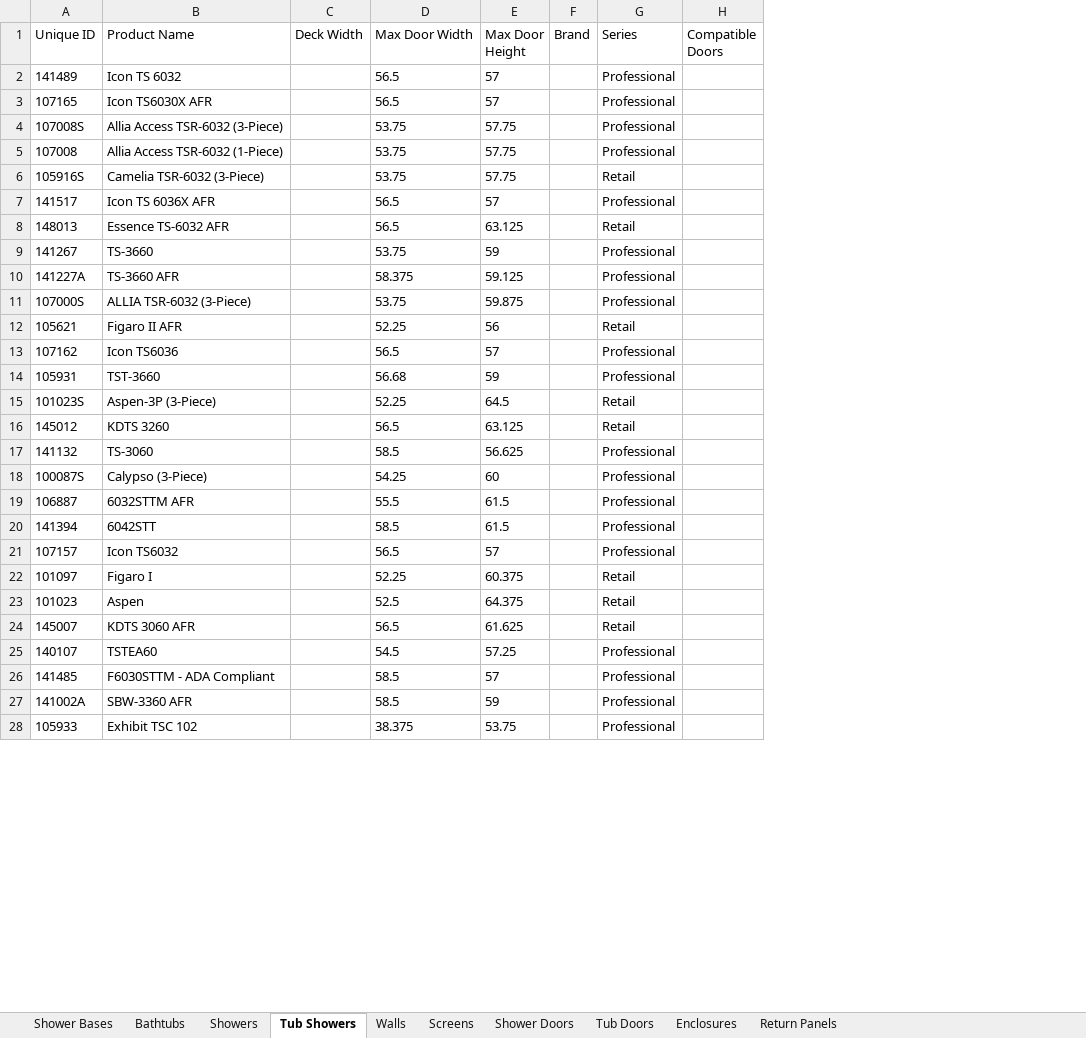
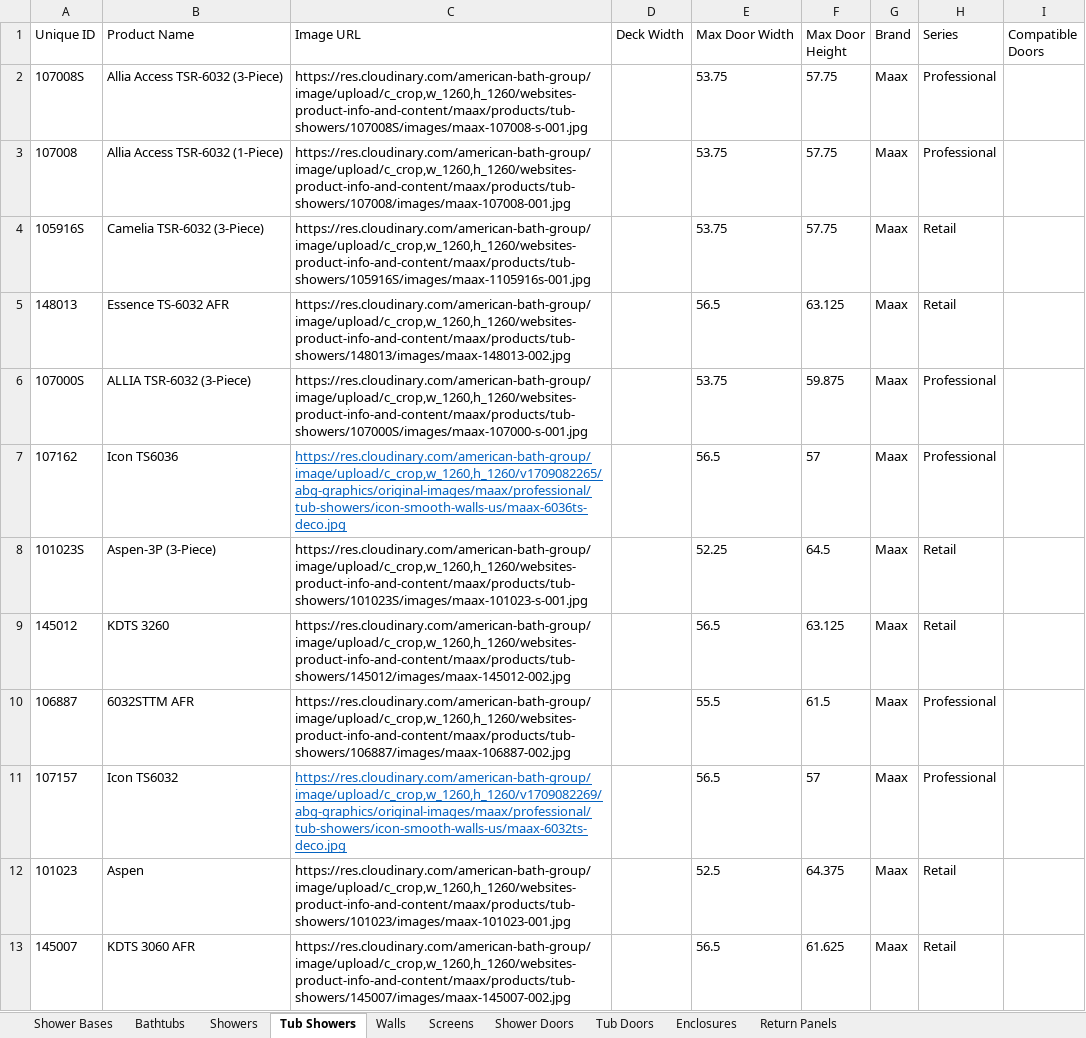
Before and after one commit to olepagedumontabg/ORCA, an Excel workbook: attached_assets/Product Data_05_14_2025.xlsx, sheet Tub Showers, drawn as a sheet; only a part is shown; values as stored, in another font and other column widths than the file's, no borders; removed rows and columns are numbered as before the commit, all else as after; the diff covers the shown part only; the diff names each change by its address in the sheet, - before the commit and + after, or states it on an @@ line.

```diff
--- a/attached_assets/Product Data_05_14_2025.xlsx (sheet Tub Showers)
+++ b/attached_assets/Product Data_05_14_2025.xlsx (sheet Tub Showers)
+column C (Image URL), rows 2-13: https://res.cloudinary.com/american-bath-group/image/upload/c_crop,w_1260,h_1260/websites-product-info-and-content/maax/products/tub-showers/107008S/images/maax-107008-s-001.jpg | https://res.cloudinary.com/american-bath-group/image/upload/c_crop,w_1260,h_1260/websites-product-info-and-content/maax/products/tub-showers/107008/images/maax-107008-001.jpg | https://res.cloudinary.com/american-bath-group/image/upload/c_crop,w_1260,h_1260/websites-product-info-and-content/maax/products/tub-showers/105916S/images/maax-1105916s-001.jpg | https://res.cloudinary.com/american-bath-group/image/upload/c_crop,w_1260,h_1260/websites-product-info-and-content/maax/products/tub-showers/148013/images/maax-148013-002.jpg | https://res.cloudinary.com/american-bath-group/image/upload/c_crop,w_1260,h_1260/websites-product-info-and-content/maax/products/tub-showers/107000S/images/maax-107000-s-001.jpg | https://res.cloudinary.com/american-bath-group/image/upload/c_crop,w_1260,h_1260/v1709082265/abg-graphics/original-images/maax/professional/tub-showers/icon-smooth-walls-us/maax-6036ts-deco.jpg | https://res.cloudinary.com/american-bath-group/image/upload/c_crop,w_1260,h_1260/websites-product-info-and-content/maax/products/tub-showers/101023S/images/maax-101023-s-001.jpg | https://res.cloudinary.com/american-bath-group/image/upload/c_crop,w_1260,h_1260/websites-product-info-and-content/maax/products/tub-showers/145012/images/maax-145012-002.jpg | https://res.cloudinary.com/american-bath-group/image/upload/c_crop,w_1260,h_1260/websites-product-info-and-content/maax/products/tub-showers/106887/images/maax-106887-002.jpg | https://res.cloudinary.com/american-bath-group/image/upload/c_crop,w_1260,h_1260/v1709082269/abg-graphics/original-images/maax/professional/tub-showers/icon-smooth-walls-us/maax-6032ts-deco.jpg | https://res.cloudinary.com/american-bath-group/image/upload/c_crop,w_1260,h_1260/websites-product-info-and-content/maax/products/tub-showers/101023/images/maax-101023-001.jpg | https://res.cloudinary.com/american-bath-group/image/upload/c_crop,w_1260,h_1260/websites-product-info-and-content/maax/products/tub-showers/145007/images/maax-145007-002.jpg
-row 2: 141489 | Icon TS 6032 |  | 56.5 | 57 |  | Professional
-row 3: 107165 | Icon TS6030X AFR |  | 56.5 | 57 |  | Professional
-G2:G4 (Brand): (empty)
+G2:G4 (Brand): Maax
-row 7: 141517 | Icon TS 6036X AFR |  | 56.5 | 57 |  | Professional
-G5 (Brand): (empty)
+G5 (Brand): Maax
-row 9: 141267 | TS-3660 |  | 53.75 | 59 |  | Professional
-row 10: 141227A | TS-3660 AFR |  | 58.375 | 59.125 |  | Professional
-G6 (Brand): (empty)
+G6 (Brand): Maax
-row 12: 105621 | Figaro II AFR |  | 52.25 | 56 |  | Retail
-G7 (Brand): (empty)
+G7 (Brand): Maax
-row 14: 105931 | TST-3660 |  | 56.68 | 59 |  | Professional
-G8:G9 (Brand): (empty)
+G8:G9 (Brand): Maax
-row 17: 141132 | TS-3060 |  | 58.5 | 56.625 |  | Professional
-row 18: 100087S | Calypso (3-Piece) |  | 54.25 | 60 |  | Professional
-G10 (Brand): (empty)
+G10 (Brand): Maax
-row 20: 141394 | 6042STT |  | 58.5 | 61.5 |  | Professional
-G11 (Brand): (empty)
+G11 (Brand): Maax
-row 22: 101097 | Figaro I |  | 52.25 | 60.375 |  | Retail
-G12:G13 (Brand): (empty)
+G12:G13 (Brand): Maax
-row 25: 140107 | TSTEA60 |  | 54.5 | 57.25 |  | Professional
-row 26: 141485 | F6030STTM - ADA Compliant |  | 58.5 | 57 |  | Professional
-row 27: 141002A | SBW-3360 AFR |  | 58.5 | 59 |  | Professional
-row 28: 105933 | Exhibit TSC 102 |  | 38.375 | 53.75 |  | Professional
```
Also changed, not shown: 45 removed rows and 32 edited cells elsewhere in this sheet, sheet Showers, sheet Walls, sheet Shower Doors, data/Product Data.xlsx.
